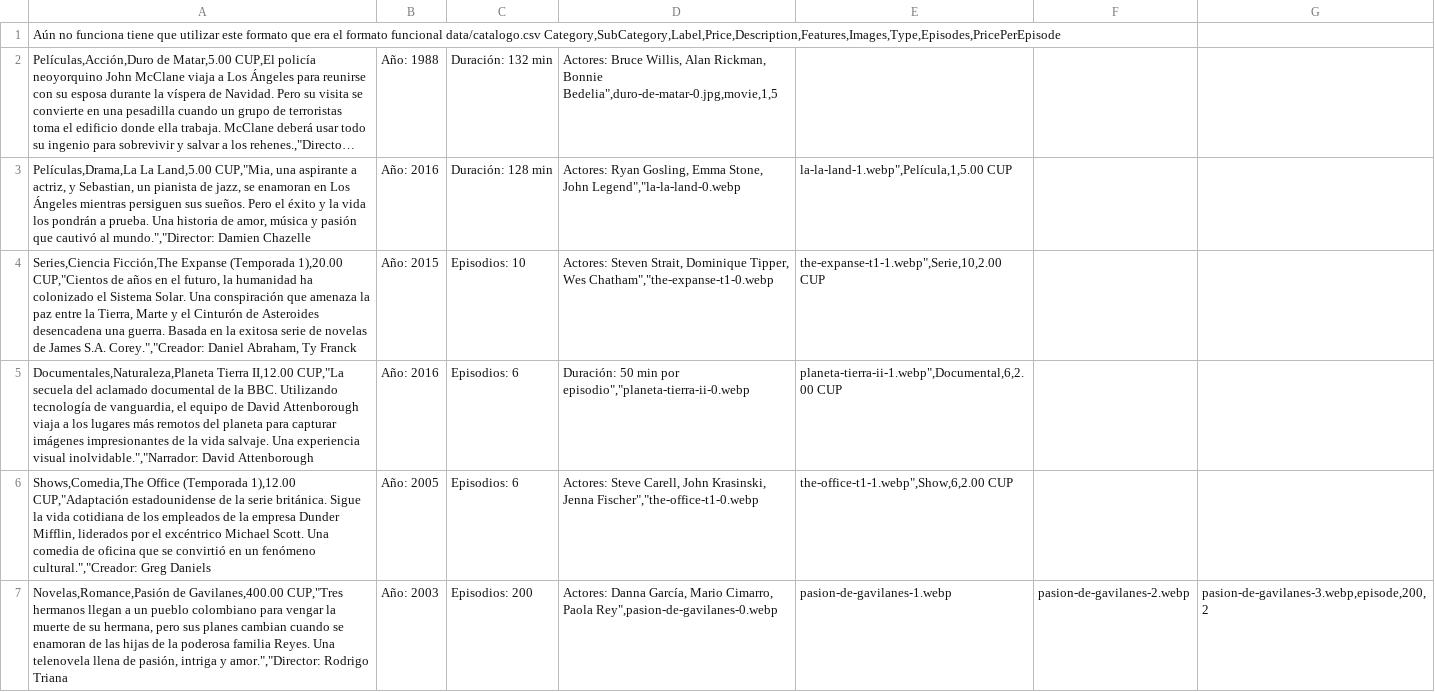
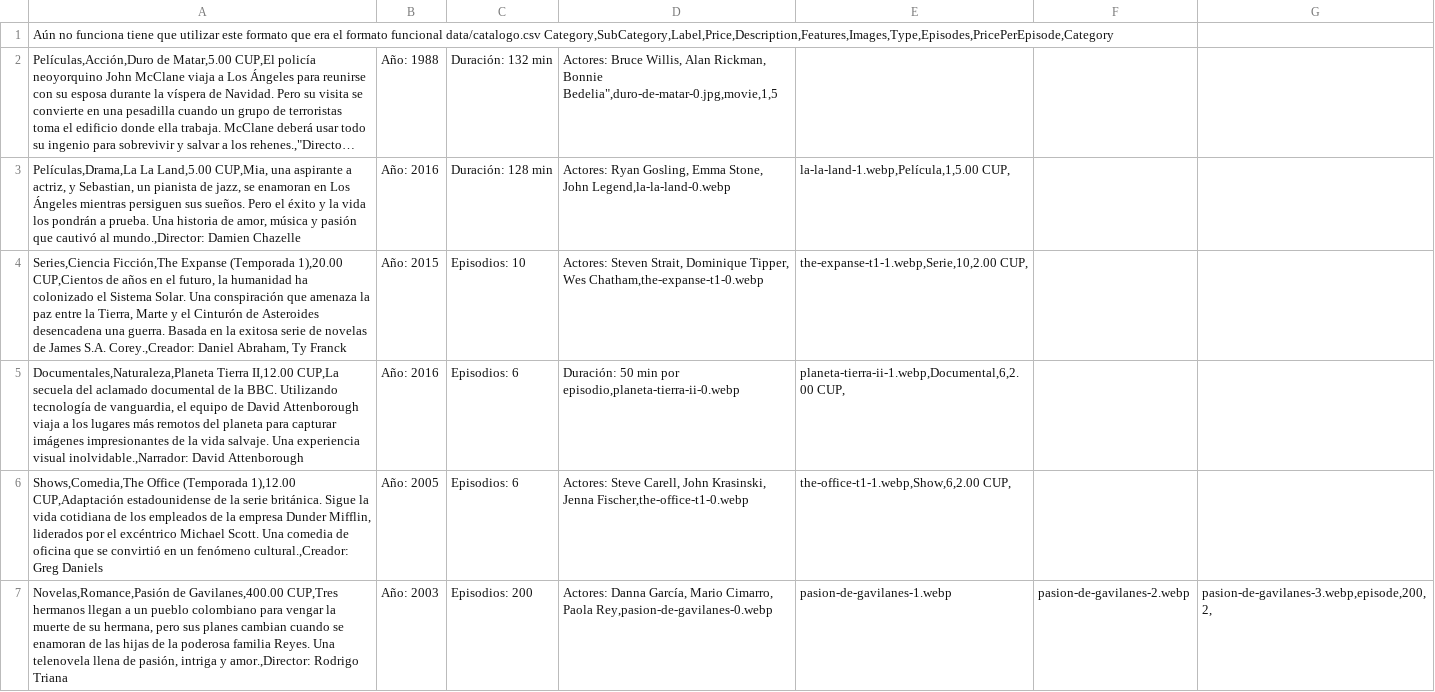
Before and after one commit to suarezangulo/MERCADO, a CSV file: data/catalogo.csv, drawn as a sheet; long unchanged cells end in …; the diff names each change by its address in the sheet, - before the commit and + after, or states it on an @@ line.

Commit message:
Actualizar catálogo desde panel de administración

```diff
--- a/data/catalogo.csv
+++ b/data/catalogo.csv
-A1: …funcional data/catalogo.csv Category,SubCategory,Label,Price,Description,Features,Images,Type,Episodes,PricePerEpisode
+A1: …funcional data/catalogo.csv Category,SubCategory,Label,Price,Description,Features,Images,Type,Episodes,PricePerEpisode,Category
-A3: …La Land,5.00 CUP,"Mia, una aspirante a actriz, y Sebastian, un pianista de jazz, se enamoran en Los Ángeles mientras persiguen sus sueños. Pero el éxito y la vida los pondrán a prueba. Una historia de amor, música y pasión que cautivó al mundo.","Director: Damien Chazelle
+A3: …La Land,5.00 CUP,Mia, una aspirante a actriz, y Sebastian, un pianista de jazz, se enamoran en Los Ángeles mientras persiguen sus sueños. Pero el éxito y la vida los pondrán a prueba. Una historia de amor, música y pasión que cautivó al mundo.,Director: Damien Chazelle
-D3: …Stone, John Legend","la-la-land-0.webp
+D3: …Stone, John Legend,la-la-land-0.webp
-E3: la-la-land-1.webp",Película,1,5.00 CUP
+E3: la-la-land-1.webp,Película,1,5.00 CUP,
-A4: …(Temporada 1),20.00 CUP,"Cientos de años en el futuro, la humanidad ha colonizado el Sistema Solar. Una conspiración que amenaza la paz entre la Tierra, Marte y el Cinturón de Asteroides desencadena una guerra. Basada en la exitosa serie de novelas de James S.A. Corey.","Creador: Daniel Abraham,…
+A4: …(Temporada 1),20.00 CUP,Cientos de años en el futuro, la humanidad ha colonizado el Sistema Solar. Una conspiración que amenaza la paz entre la Tierra, Marte y el Cinturón de Asteroides desencadena una guerra. Basada en la exitosa serie de novelas de James S.A. Corey.,Creador: Daniel Abraham,…
-D4: …Tipper, Wes Chatham","the-expanse-t1-0.webp
+D4: …Tipper, Wes Chatham,the-expanse-t1-0.webp
-E4: the-expanse-t1-1.webp",Serie,10,2.00 CUP
+E4: the-expanse-t1-1.webp,Serie,10,2.00 CUP,
-A5: …Tierra II,12.00 CUP,"La secuela del aclamado documental de la BBC. Utilizando tecnología de vanguardia, el equipo de David Attenborough viaja a los lugares más remotos del planeta para capturar imágenes impresionantes de la vida salvaje. Una experiencia visual inolvidable.","Narrador: David Attenborough
+A5: …Tierra II,12.00 CUP,La secuela del aclamado documental de la BBC. Utilizando tecnología de vanguardia, el equipo de David Attenborough viaja a los lugares más remotos del planeta para capturar imágenes impresionantes de la vida salvaje. Una experiencia visual inolvidable.,Narrador: David Attenborough
-D5: …min por episodio","planeta-tierra-ii-0.webp
+D5: …min por episodio,planeta-tierra-ii-0.webp
-E5: planeta-tierra-ii-1.webp",Documental,6,2.00 CUP
+E5: planeta-tierra-ii-1.webp,Documental,6,2.00 CUP,
-A6: …(Temporada 1),12.00 CUP,"Adaptación estadounidense de la serie británica. Sigue la vida cotidiana de los empleados de la empresa Dunder Mifflin, liderados por el excéntrico Michael Scott. Una comedia de oficina que se convirtió en un fenómeno cultural.","Creador: Greg Daniels
+A6: …(Temporada 1),12.00 CUP,Adaptación estadounidense de la serie británica. Sigue la vida cotidiana de los empleados de la empresa Dunder Mifflin, liderados por el excéntrico Michael Scott. Una comedia de oficina que se convirtió en un fenómeno cultural.,Creador: Greg Daniels
-D6: …Krasinski, Jenna Fischer","the-office-t1-0.webp
+D6: …Krasinski, Jenna Fischer,the-office-t1-0.webp
-E6: the-office-t1-1.webp",Show,6,2.00 CUP
+E6: the-office-t1-1.webp,Show,6,2.00 CUP,
-A7: …de Gavilanes,400.00 CUP,"Tres hermanos llegan a un pueblo colombiano para vengar la muerte de su hermana, pero sus planes cambian cuando se enamoran de las hijas de la poderosa familia Reyes. Una telenovela llena de pasión, intriga y amor.","Director: Rodrigo Triana
+A7: …de Gavilanes,400.00 CUP,Tres hermanos llegan a un pueblo colombiano para vengar la muerte de su hermana, pero sus planes cambian cuando se enamoran de las hijas de la poderosa familia Reyes. Una telenovela llena de pasión, intriga y amor.,Director: Rodrigo Triana
-D7: …Cimarro, Paola Rey",pasion-de-gavilanes-0.webp
+D7: …Cimarro, Paola Rey,pasion-de-gavilanes-0.webp
-G7: pasion-de-gavilanes-3.webp,episode,200,2
+G7: pasion-de-gavilanes-3.webp,episode,200,2,
```
